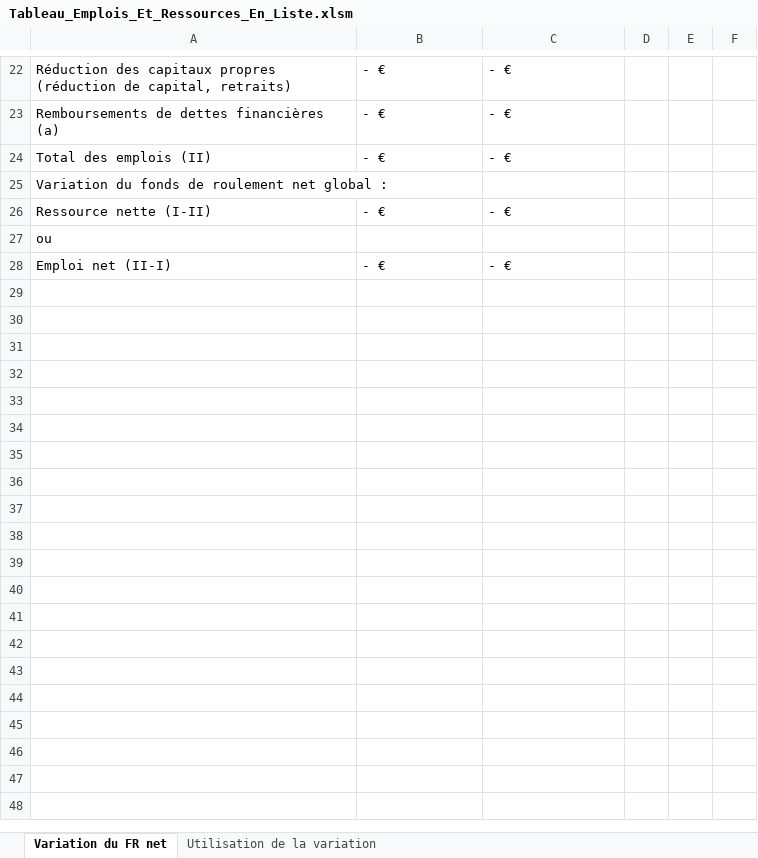
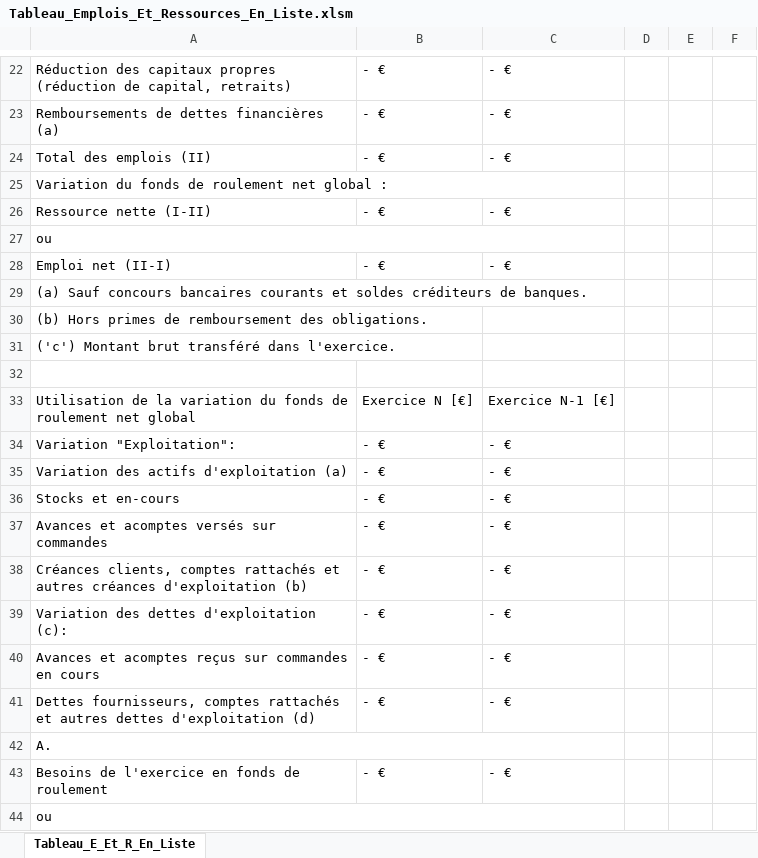
Before and after one commit to Jay4C/Corporations_Documents, an Excel workbook: France/3_Comptabilite_Et_Fiscalite/3_Annexes/2_Systeme_Developpe/Tableau_Emplois_Et_Ressources_En_Liste.xlsm, sheet Tableau_E_Et_R_En_Liste, drawn as a sheet; only a part is shown, gaps mark what is left out; values as stored, in another font and other column widths than the file's, no cell formats; the diff covers the shown part only; the diff names each change by its address in the sheet, - before the commit and + after, or states it on an @@ line.

Commit message:
Tableau emplois ressources liste_Systeme developpe

```diff
--- a/France/3_Comptabilite_Et_Fiscalite/3_Annexes/2_Systeme_Developpe/Tableau_Emplois_Et_Ressources_En_Liste.xlsm (sheet Tableau_E_Et_R_En_Liste)
+++ b/France/3_Comptabilite_Et_Fiscalite/3_Annexes/2_Systeme_Developpe/Tableau_Emplois_Et_Ressources_En_Liste.xlsm (sheet Tableau_E_Et_R_En_Liste)
-sheet tab: Variation du FR net
+sheet tab: Tableau_E_Et_R_En_Liste
-sheet tab: Utilisation de la variation
+A25:C25 merged
+A27:C27 merged
+row 29: (a) Sauf concours bancaires courants et soldes créditeurs de banques.
+row 30: (b) Hors primes de remboursement des obligations.
+row 31: ('c') Montant brut transféré dans l'exercice.
+row 32: (empty)
+row 33: Utilisation de la variation du fonds de roulement net global | Exercice N [€] | Exercice N-1 [€]
+row 34: Variation "Exploitation": | - € | - €
+row 35: Variation des actifs d'exploitation (a) | - € | - €
+row 36: Stocks et en-cours | - € | - €
+row 37: Avances et acomptes versés sur commandes | - € | - €
+row 38: Créances clients, comptes rattachés et autres créances d'exploitation (b) | - € | - €
+row 39: Variation des dettes d'exploitation (c): | - € | - €
+row 40: Avances et acomptes reçus sur commandes en cours | - € | - €
+row 41: Dettes fournisseurs, comptes rattachés et autres dettes d'exploitation (d) | - € | - €
+row 42: A.
+row 43: Besoins de l'exercice en fonds de roulement | - € | - €
+row 44: ou
```
Also changed, not shown: 24 added rows, 1 removed row and 14 edited cells elsewhere in this sheet, cell formats, formulas that keep their value.
